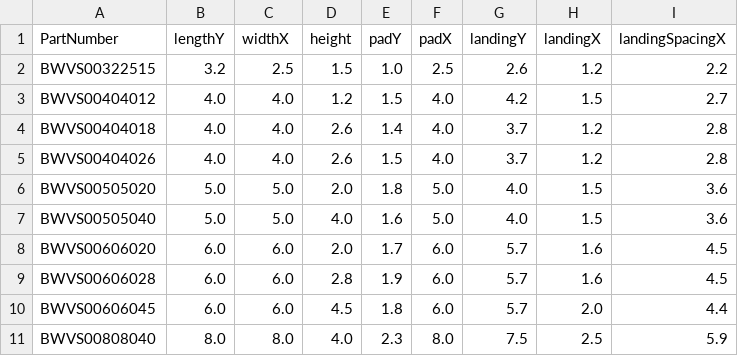
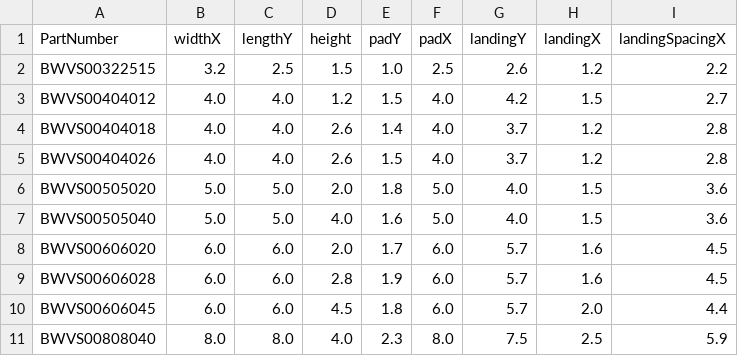
Before and after one commit to nmsmith22389/kicad-footprint-generator, a CSV file: scripts/Inductor_SMD/chilisin_bwvs.csv, drawn as a sheet.

Commit message:
Fix order of columns

```diff
--- a/scripts/Inductor_SMD/chilisin_bwvs.csv
+++ b/scripts/Inductor_SMD/chilisin_bwvs.csv
@@ -1,2 +1,2 @@
-PartNumber,lengthY,widthX,height,padY,padX,landingY,landingX,landingSpacingX
+PartNumber,widthX,lengthY,height,padY,padX,landingY,landingX,landingSpacingX
 BWVS00322515, 3.2, 2.5, 1.5, 1.0, 2.5, 2.6, 1.2, 2.2
```
